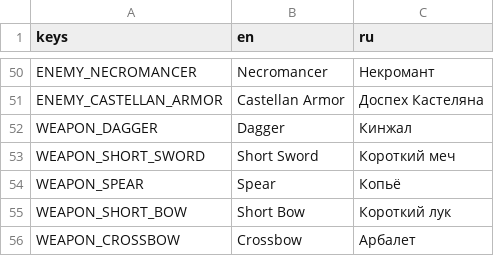
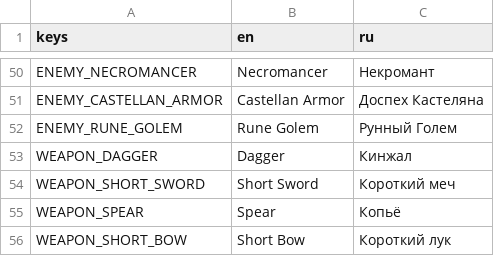
Before and after one commit to slartus/roguelike-game, a CSV file: resources/translations/strings.csv, drawn as a sheet; only a part is shown, gaps mark what is left out; the shorter side is filled out with more unchanged rows.

```diff
--- a/resources/translations/strings.csv
+++ b/resources/translations/strings.csv
@@ -51,2 +51,3 @@ ENEMY_NECROMANCER,"Necromancer","Некромант"
 ENEMY_CASTELLAN_ARMOR,"Castellan Armor","Доспех Кастеляна"
+ENEMY_RUNE_GOLEM,"Rune Golem","Рунный Голем"
 WEAPON_DAGGER,"Dagger","Кинжал"
```
Also changed, not shown: 19 other files.
